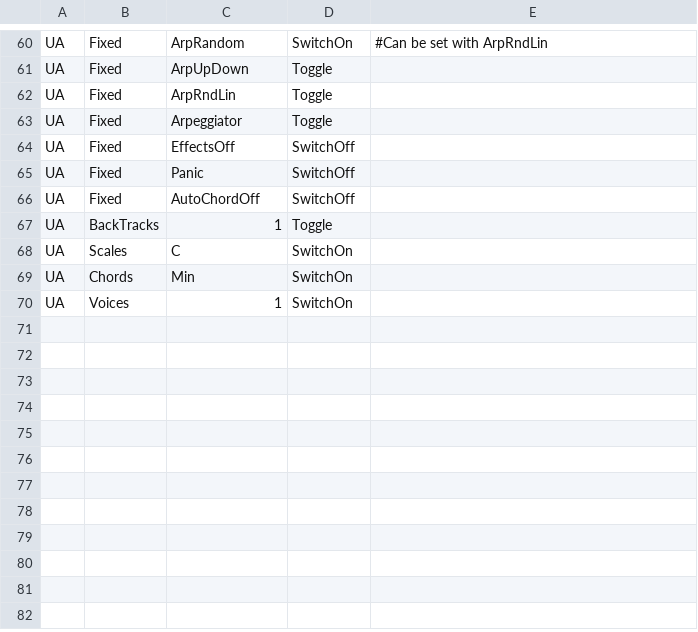
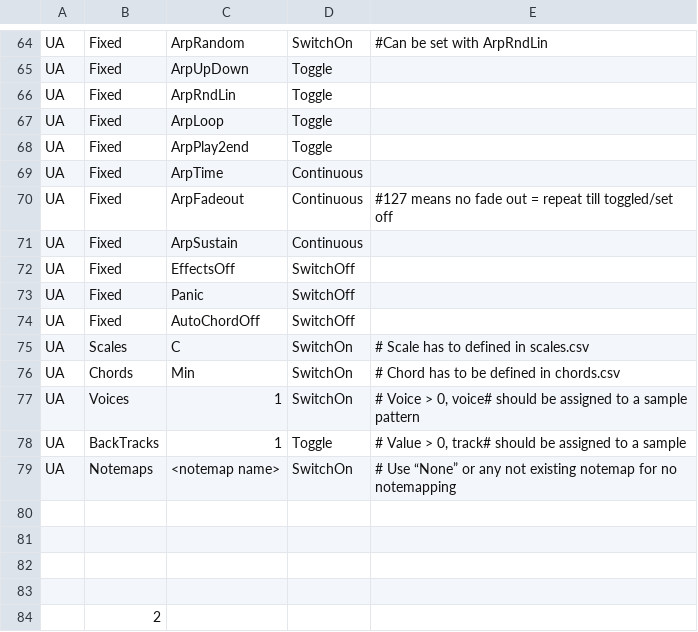
Before and after one commit to hansehv/SamplerBox, a CSV file: boot/samplerbox/Controls.csv, drawn as a sheet; only a part is shown, gaps mark what is left out; removed rows and columns are numbered as before the commit, all else as after; the diff covers the shown part only; the diff names each change by its address in the sheet, - before the commit and + after, or states it on an @@ line.

```diff
--- a/boot/samplerbox/Controls.csv
+++ b/boot/samplerbox/Controls.csv
+row 67: UA | Fixed | ArpLoop | Toggle
-C68: Arpeggiator
+C68: ArpPlay2end
@@ row 56 moved to row 69: UA @@
@@ row 57 moved to row 70: UA @@
@@ row 55 moved to row 71: UA @@
-row 67: UA | BackTracks | 1 | Toggle
-E75: (empty)
+E75: # Scale has to defined in scales.csv
-E76: (empty)
+E76: # Chord has to be defined in chords.csv
-E77: (empty)
+E77: # Voice > 0, voice# should be assigned to a sample pattern
+row 78: UA | BackTracks | 1 | Toggle | # Value > 0, track# should be assigned to a sample
+row 79: UA | Notemaps | <notemap name> | SwitchOn | # Use “None” or any not existing notemap for no notemapping
+row 80: (empty)
+row 81: (empty)
+row 82: (empty)
+row 83: (empty)
+row 84:  | 2
```
Also changed, not shown: 9 added rows, 2 removed rows, 5 moved rows and 7 edited cells elsewhere in this file, boot/samplerbox/keynotes.csv, 31 other files.
